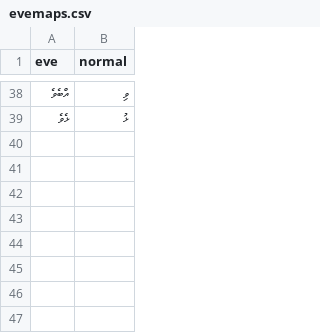
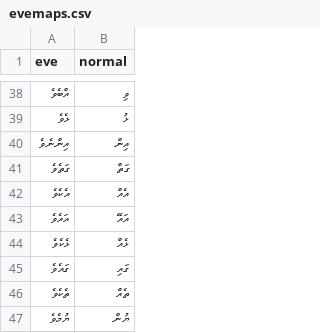
Before and after one commit to Sofwath/dv_speech_text_data, a CSV file: tools/evemaps.csv, drawn as a sheet; only a part is shown, gaps mark what is left out; the diff names each change by its address in the sheet, - before the commit and + after, or states it on an @@ line.

Commit message:
Update evemaps.csv
added more strings

```diff
--- a/tools/evemaps.csv
+++ b/tools/evemaps.csv
+row 40: އިންނެވެ | އިން
+row 41: ގަތެވެ | ގަތް
+row 42: އެކެވެ | އެއް
+row 43: އައެވެ | އައޭ
+row 44: ޅެކެވެ | ޅެއް
+row 45: ގައެވެ | ގައި
+row 46: ތެކެވެ | ތެއް
+row 47: ޔުމެވެ | ޔުން
```
